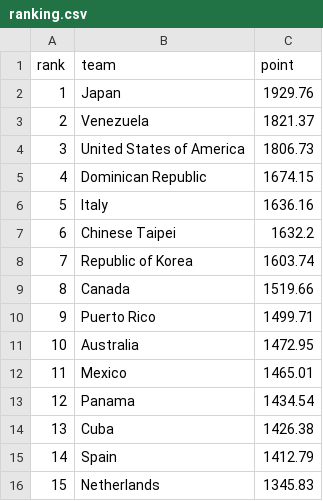
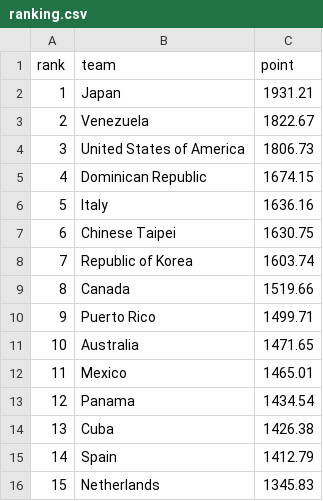
Before and after one commit to cafei-n/baseball_world, a CSV file: data/ranking.csv, drawn as a sheet; only a part is shown.

```diff
--- a/data/ranking.csv
+++ b/data/ranking.csv
@@ -1,4 +1,4 @@
 rank,team,point
-1,Japan,1929.76
-2,Venezuela,1821.37
+1,Japan,1931.21
+2,Venezuela,1822.67
 3,United States of America,1806.73
@@ -6,3 +6,3 @@
 5,Italy,1636.16
-6,Chinese Taipei,1632.2
+6,Chinese Taipei,1630.75
 7,Republic of Korea,1603.74
@@ -10,3 +10,3 @@
 9,Puerto Rico,1499.71
-10,Australia,1472.95
+10,Australia,1471.65
 11,Mexico,1465.01
```
Also changed, not shown: data/ranking_history.csv, data/scraped_events.csv, 9 other files.
